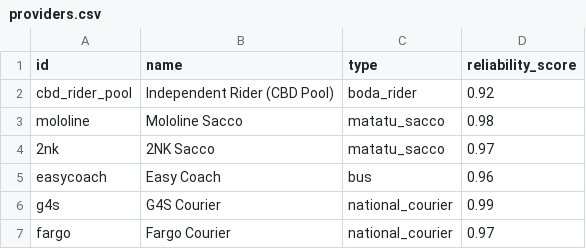
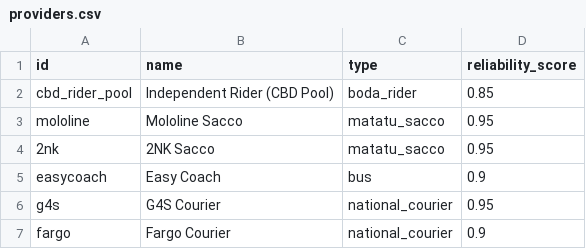
Before and after one commit to Thelastpoet/itafika, a CSV file: spec/data/providers.csv, drawn as a sheet.

```diff
--- a/spec/data/providers.csv
+++ b/spec/data/providers.csv
@@ -1,7 +1,7 @@
 id,name,type,reliability_score
-cbd_rider_pool,Independent Rider (CBD Pool),boda_rider,0.92
-mololine,Mololine Sacco,matatu_sacco,0.98
-2nk,2NK Sacco,matatu_sacco,0.97
-easycoach,Easy Coach,bus,0.96
-g4s,G4S Courier,national_courier,0.99
-fargo,Fargo Courier,national_courier,0.97
+cbd_rider_pool,Independent Rider (CBD Pool),boda_rider,0.85
+mololine,Mololine Sacco,matatu_sacco,0.95
+2nk,2NK Sacco,matatu_sacco,0.95
+easycoach,Easy Coach,bus,0.9
+g4s,G4S Courier,national_courier,0.95
+fargo,Fargo Courier,national_courier,0.9
```
Also changed, not shown: 20 other files.
